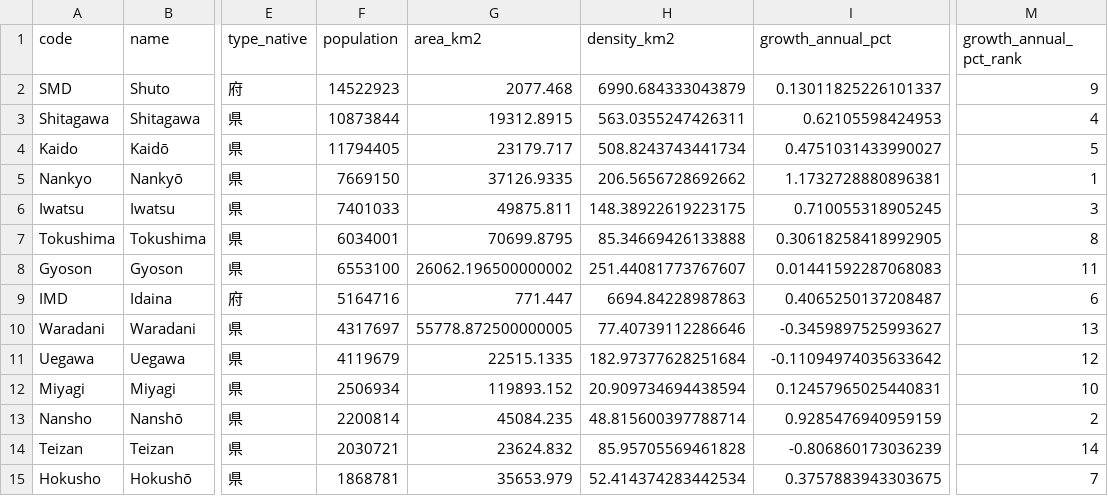
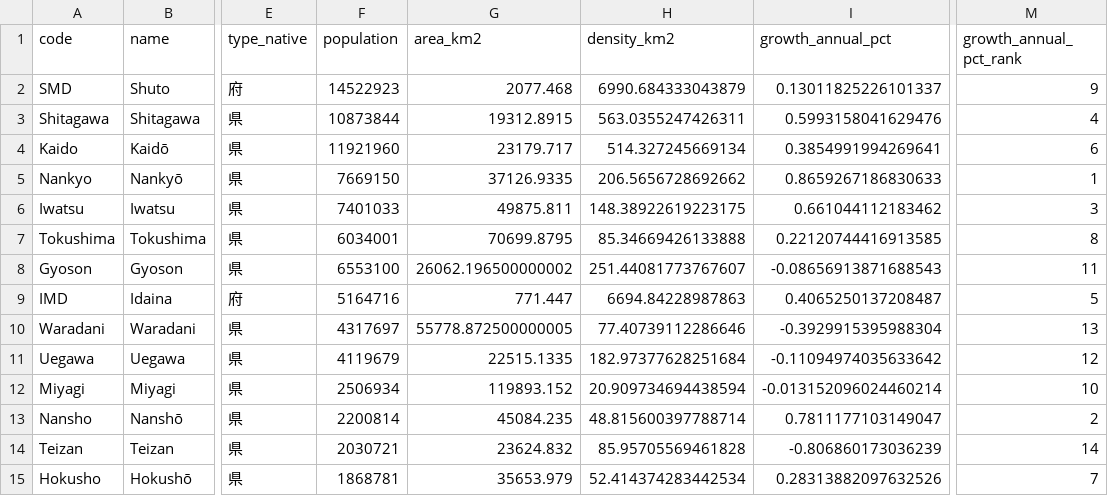
Before and after one commit to Teeachee/Tayichi-Interactive-Map, a CSV file: prefectures.csv, drawn as a sheet; only a part is shown, gaps mark what is left out; the diff names each change by its address in the sheet, - before the commit and + after, or states it on an @@ line.

```diff
--- a/prefectures.csv
+++ b/prefectures.csv
-I3 (growth_annual_pct): 0.62105598424953
+I3 (growth_annual_pct): 0.5993158041629476
-F4 (population): 11794405
+F4 (population): 11921960
-H4 (density_km2): 508.8243743441734
+H4 (density_km2): 514.327245669134
-I4 (growth_annual_pct): 0.4751031433990027
+I4 (growth_annual_pct): 0.3854991994269641
-M4 (growth_annual_pct_rank): 5
+M4 (growth_annual_pct_rank): 6
-I5 (growth_annual_pct): 1.1732728880896381
+I5 (growth_annual_pct): 0.8659267186830633
-I6 (growth_annual_pct): 0.710055318905245
+I6 (growth_annual_pct): 0.661044112183462
-I7 (growth_annual_pct): 0.30618258418992905
+I7 (growth_annual_pct): 0.22120744416913585
-I8 (growth_annual_pct): 0.01441592287068083
+I8 (growth_annual_pct): -0.08656913871688543
-M9 (growth_annual_pct_rank): 6
+M9 (growth_annual_pct_rank): 5
-I10 (growth_annual_pct): -0.3459897525993627
+I10 (growth_annual_pct): -0.3929915395988304
-I12 (growth_annual_pct): 0.12457965025440831
+I12 (growth_annual_pct): -0.013152096024460214
-I13 (growth_annual_pct): 0.9285476940959159
+I13 (growth_annual_pct): 0.7811177103149047
-I15 (growth_annual_pct): 0.3757883943303675
+I15 (growth_annual_pct): 0.28313882097632526
```
Also changed, not shown: subdivisions.csv, 2 other files.
